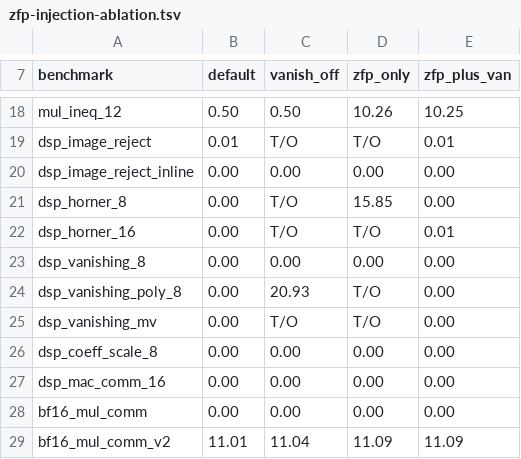
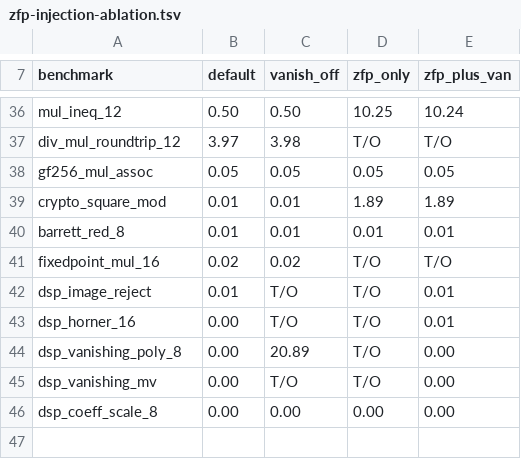
Before and after one commit to diffblue/cbmc, a TSV file: bench-multiplication/zfp-injection-ablation.tsv, drawn as a sheet; only a part is shown, gaps mark what is left out; removed rows and columns are numbered as before the commit, all else as after; the diff covers the shown part only; the diff names each change by its address in the sheet, - before the commit and + after, or states it on an @@ line.

```diff
--- a/bench-multiplication/zfp-injection-ablation.tsv
+++ b/bench-multiplication/zfp-injection-ablation.tsv
-D36 (zfp_only): 10.26
+D36 (zfp_only): 10.25
-E36 (zfp_plus_van): 10.25
+E36 (zfp_plus_van): 10.24
+row 37: div_mul_roundtrip_12 | 3.97 | 3.98 | T/O | T/O
+row 38: gf256_mul_assoc | 0.05 | 0.05 | 0.05 | 0.05
+row 39: crypto_square_mod | 0.01 | 0.01 | 1.89 | 1.89
+row 40: barrett_red_8 | 0.01 | 0.01 | 0.01 | 0.01
+row 41: fixedpoint_mul_16 | 0.02 | 0.02 | T/O | T/O
-row 20: dsp_image_reject_inline | 0.00 | 0.00 | 0.00 | 0.00
-row 21: dsp_horner_8 | 0.00 | T/O | 15.85 | 0.00
-row 23: dsp_vanishing_8 | 0.00 | 0.00 | 0.00 | 0.00
-C44 (vanish_off): 20.93
+C44 (vanish_off): 20.89
-row 27: dsp_mac_comm_16 | 0.00 | 0.00 | 0.00 | 0.00
@@ row 28 moved to row 29: bf16_mul_comm @@
-row 29: bf16_mul_comm_v2 | 11.01 | 11.04 | 11.09 | 11.09
```
Also changed, not shown: 19 added rows, 2 removed rows and 1 edited cell elsewhere in this file, 3 other files.
